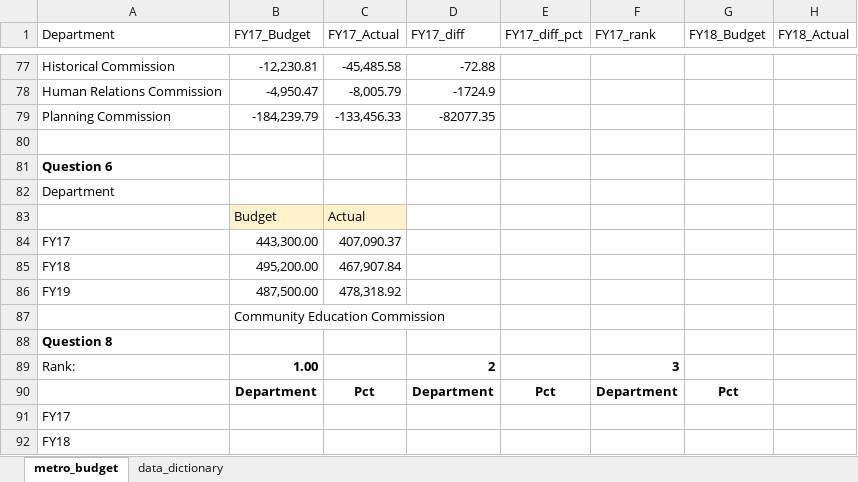
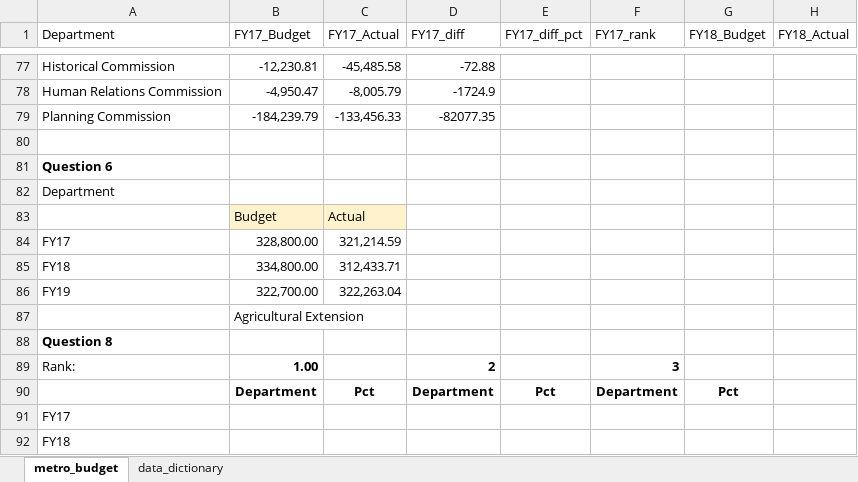
Before and after one commit to NSS-Data-Analytics-Cohort-13/lookups-exercise-destenyb, an Excel workbook: metro_budget_exercise.xlsx, sheet metro_budget, drawn as a sheet; only a part is shown, gaps mark what is left out; values as stored, in another font and other column widths than the file's, no borders; charts and pictures not drawn; the diff names each change by its address in the sheet, - before the commit and + after, or states it on an @@ line.

Commit message:
finish

```diff
--- a/metro_budget_exercise.xlsx (sheet metro_budget)
+++ b/metro_budget_exercise.xlsx (sheet metro_budget)
-B84 (FY17_Budget): 443,300.00
+B84 (FY17_Budget): 328,800.00
-C84 (FY17_Actual): 407,090.37
+C84 (FY17_Actual): 321,214.59
-B85 (FY17_Budget): 495,200.00
+B85 (FY17_Budget): 334,800.00
-C85 (FY17_Actual): 467,907.84
+C85 (FY17_Actual): 312,433.71
-B86 (FY17_Budget): 487,500.00
+B86 (FY17_Budget): 322,700.00
-C86 (FY17_Actual): 478,318.92
+C86 (FY17_Actual): 322,263.04
-B87 (FY17_Budget): Community Education Commission
+B87 (FY17_Budget): Agricultural Extension
```
Also changed, not shown: charts or pictures.
